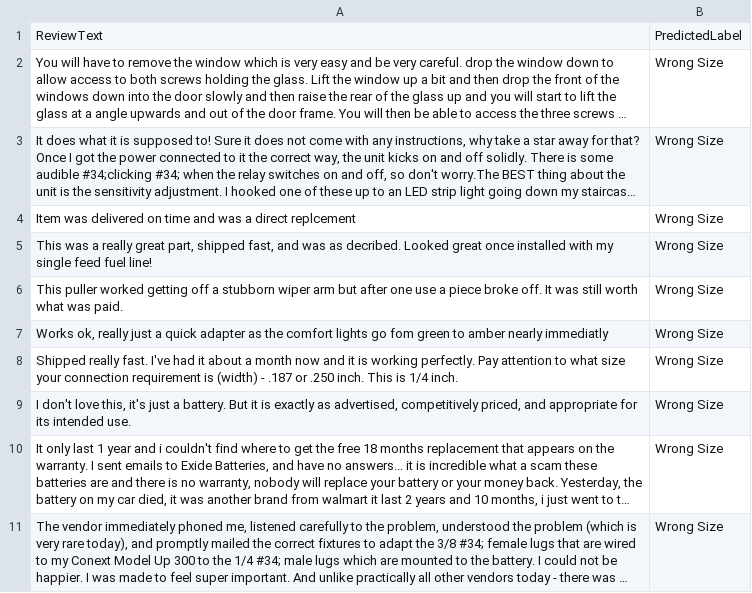
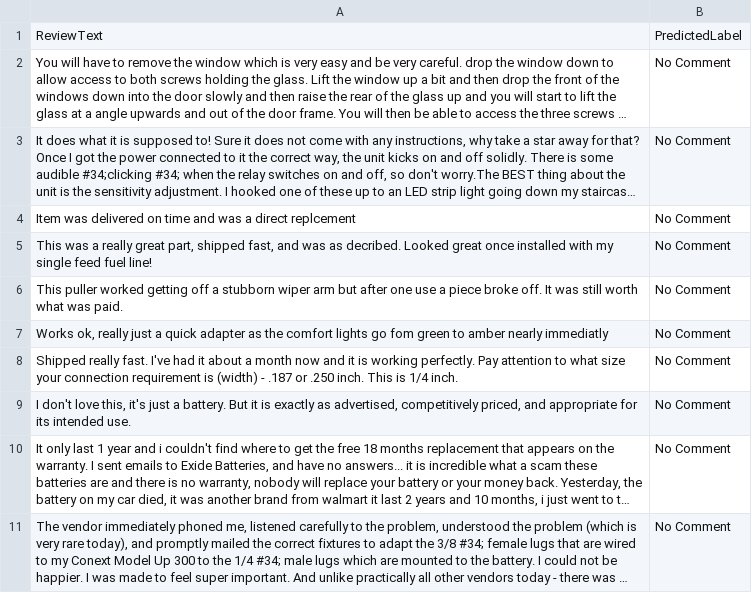
Before and after one commit to Vishnuanand77/text_classification, a CSV file: fit_predictions_first_10.csv, drawn as a sheet; long unchanged cells end in …; the diff names each change by its address in the sheet, - before the commit and + after, or states it on an @@ line.

```diff
--- a/fit_predictions_first_10.csv
+++ b/fit_predictions_first_10.csv
-B2:B11: Wrong Size
+B2:B11: No Comment
```
Also changed, not shown: 2 other files.
